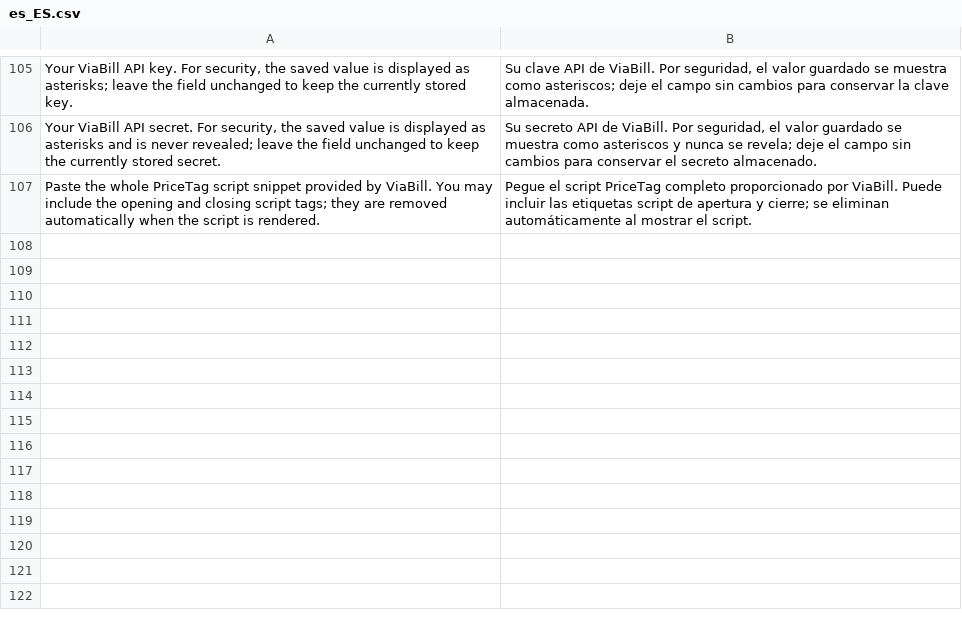
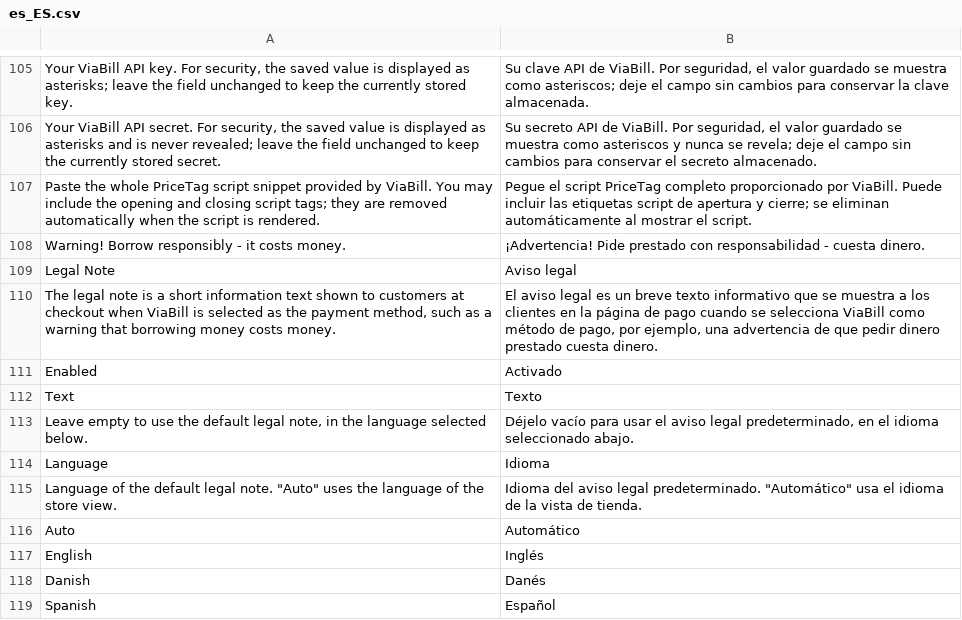
Before and after one commit to ViaBill-Integrations/ViaBill-Magento-2, a CSV file: i18n/es_ES.csv, drawn as a sheet; only a part is shown, gaps mark what is left out; the diff names each change by its address in the sheet, - before the commit and + after, or states it on an @@ line.

Commit message:
Added support CCD2 disclaimer legal text.

```diff
--- a/i18n/es_ES.csv
+++ b/i18n/es_ES.csv
+row 108: Warning! Borrow responsibly - it costs money. | ¡Advertencia! Pide prestado con responsabilidad - cuesta dinero.
+row 109: Legal Note | Aviso legal
+row 110: The legal note is a short information text shown to customers at checkout when ViaBill is selected as the payment method, such as a warning that borrowing money costs money. | El aviso legal es un breve texto informativo que se muestra a los clientes en la página de pago cuando se selecciona ViaBill como método de pago, por ejemplo, una advertencia de que pedir dinero prestado cuesta dinero.
+row 111: Enabled | Activado
+row 112: Text | Texto
+row 113: Leave empty to use the default legal note, in the language selected below. | Déjelo vacío para usar el aviso legal predeterminado, en el idioma seleccionado abajo.
+row 114: Language | Idioma
+row 115: Language of the default legal note. "Auto" uses the language of the store view. | Idioma del aviso legal predeterminado. "Automático" usa el idioma de la vista de tienda.
+row 116: Auto | Automático
+row 117: English | Inglés
+row 118: Danish | Danés
+row 119: Spanish | Español
```
Also changed, not shown: i18n/da_DK.csv, i18n/en_US.csv, 15 other files.
